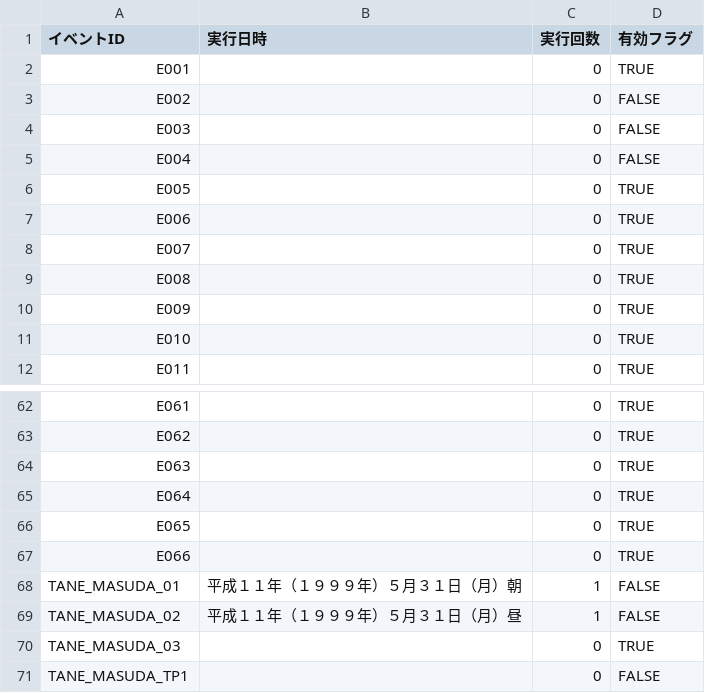
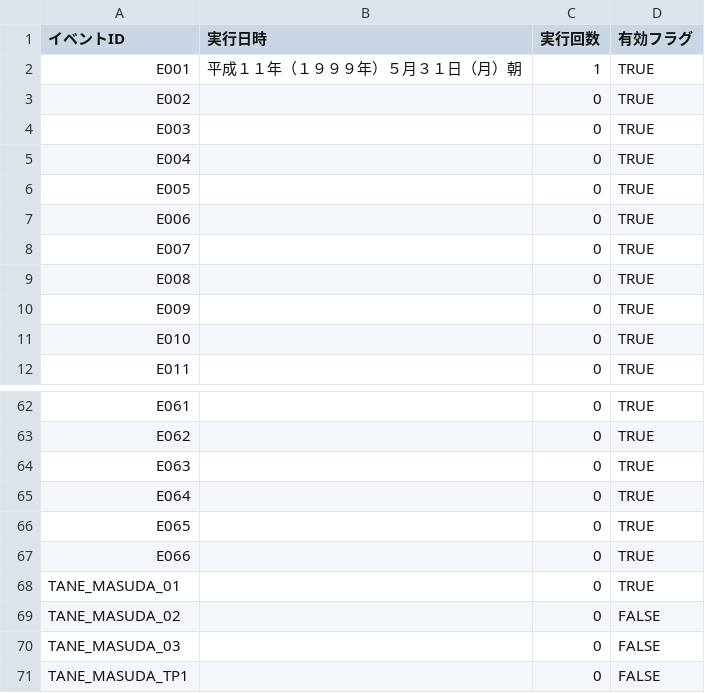
Before and after one commit to pikupiku-official/mo-kiss, a CSV file: data/save/saveslot_auto/completed_events.csv, drawn as a sheet; only a part is shown, gaps mark what is left out.

Commit message:
Backlog and SaveLoad System

```diff
--- a/data/save/saveslot_auto/completed_events.csv
+++ b/data/save/saveslot_auto/completed_events.csv
@@ -1,6 +1,6 @@
 イベントID,実行日時,実行回数,有効フラグ
-E001,,0,TRUE
-E002,,0,FALSE
-E003,,0,FALSE
-E004,,0,FALSE
+E001,平成１１年（１９９９年）５月３１日（月）朝,1,TRUE
+E002,,0,TRUE
+E003,,0,TRUE
+E004,,0,TRUE
 E005,,0,TRUE
@@ -67,5 +67,5 @@ E065,,0,TRUE
 E066,,0,TRUE
-TANE_MASUDA_01,平成１１年（１９９９年）５月３１日（月）朝,1,FALSE
-TANE_MASUDA_02,平成１１年（１９９９年）５月３１日（月）昼,1,FALSE
-TANE_MASUDA_03,,0,TRUE
+TANE_MASUDA_01,,0,TRUE
+TANE_MASUDA_02,,0,FALSE
+TANE_MASUDA_03,,0,FALSE
 TANE_MASUDA_TP1,,0,FALSE
```
Also changed, not shown: data/current_state/completed_events.csv, 34 other files.
